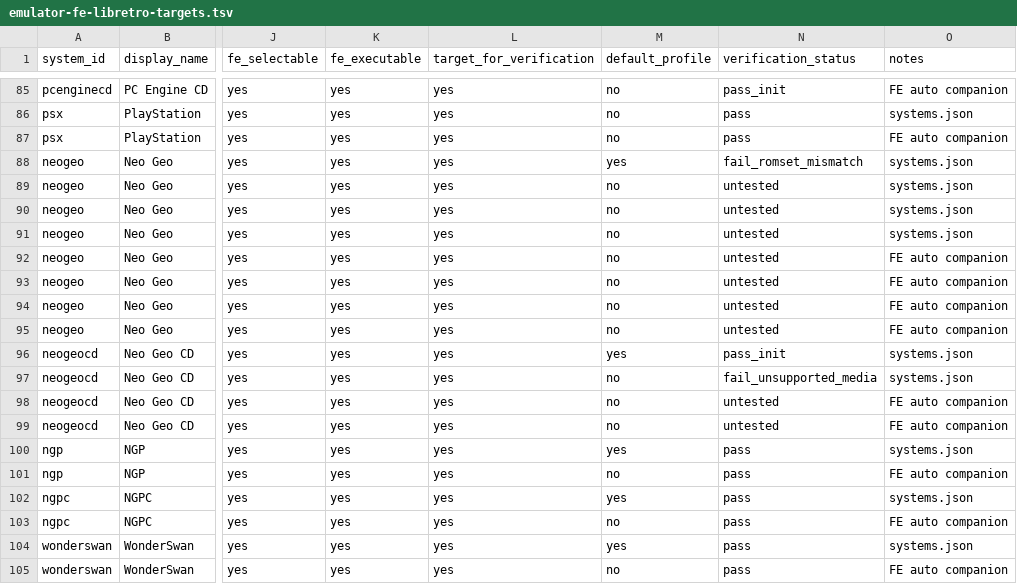
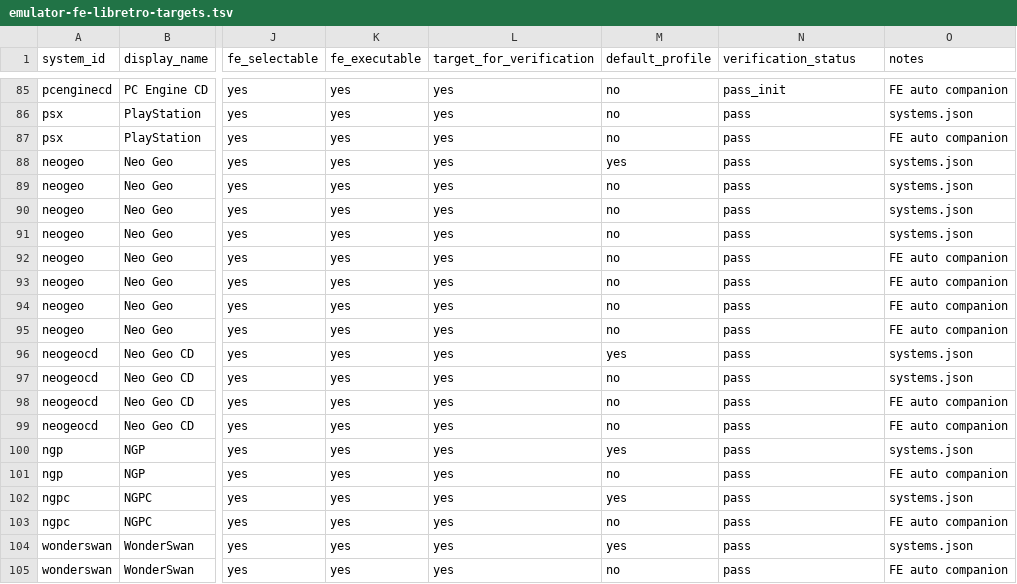
Before and after one commit to game-de-it/plumOS-A30, a TSV file: docs/emulator-fe-libretro-targets.tsv, drawn as a sheet; only a part is shown, gaps mark what is left out; the diff names each change by its address in the sheet, - before the commit and + after, or states it on an @@ line.

```diff
--- a/docs/emulator-fe-libretro-targets.tsv
+++ b/docs/emulator-fe-libretro-targets.tsv
-N88 (verification_status): fail_romset_mismatch
+N88 (verification_status): pass
-N89:N95 (verification_status): untested
+N89:N95 (verification_status): pass
-N96 (verification_status): pass_init
+N96 (verification_status): pass
-N97 (verification_status): fail_unsupported_media
+N97 (verification_status): pass
-N98:N99 (verification_status): untested
+N98:N99 (verification_status): pass
```
Also changed, not shown: docs/emulator-runtime-verification.tsv, docs/libretro-system-core-map.tsv, 2 other files.
